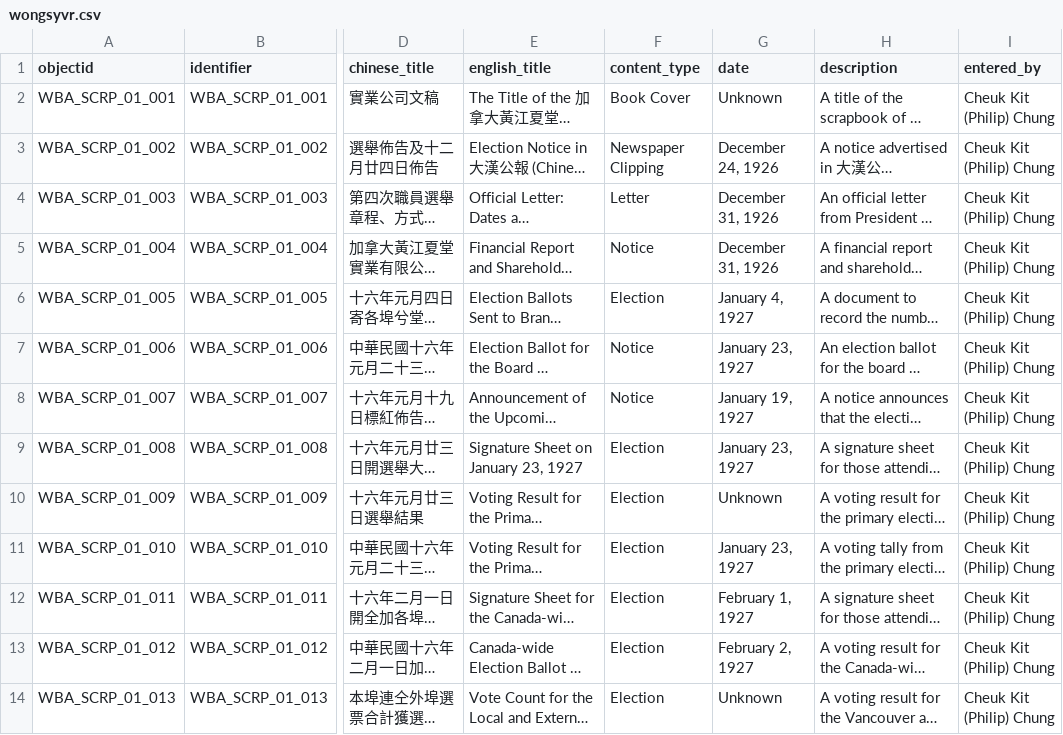
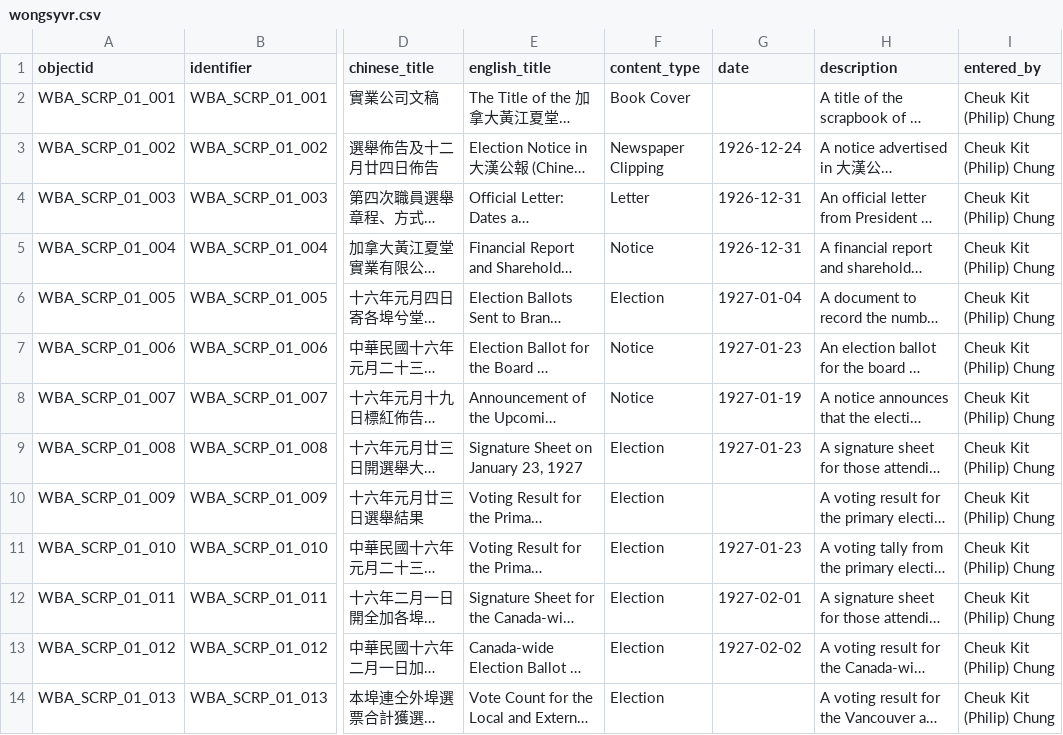
Before and after one commit to philipUBC/Wong-s-Benevolent-Association, a CSV file: _data/wongsyvr.csv, drawn as a sheet; only a part is shown, gaps mark what is left out; long unchanged cells end in …; the diff names each change by its address in the sheet, - before the commit and + after, or states it on an @@ line.

Commit message:
Add files via upload

```diff
--- a/_data/wongsyvr.csv
+++ b/_data/wongsyvr.csv
-G2 (date): Unknown
+G2 (date): (empty)
-G3 (date): December 24, 1926
+G3 (date): 1926-12-24
-G4:G5 (date): December 31, 1926
+G4:G5 (date): 1926-12-31
-G6 (date): January 4, 1927
+G6 (date): 1927-01-04
-G7 (date): January 23, 1927
+G7 (date): 1927-01-23
-G8 (date): January 19, 1927
+G8 (date): 1927-01-19
-G9 (date): January 23, 1927
+G9 (date): 1927-01-23
-G10 (date): Unknown
+G10 (date): (empty)
-G11 (date): January 23, 1927
+G11 (date): 1927-01-23
-G12 (date): February 1, 1927
+G12 (date): 1927-02-01
-G13 (date): February 2, 1927
+G13 (date): 1927-02-02
-G14 (date): Unknown
+G14 (date): (empty)
```
